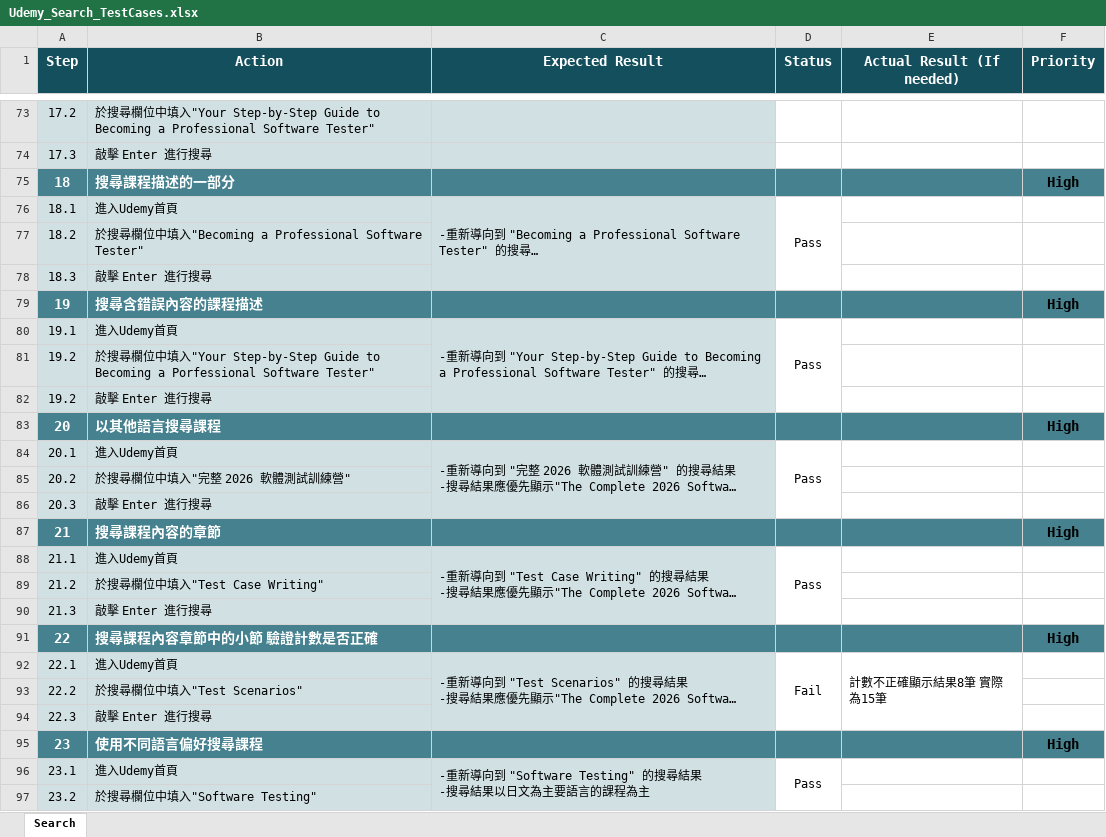
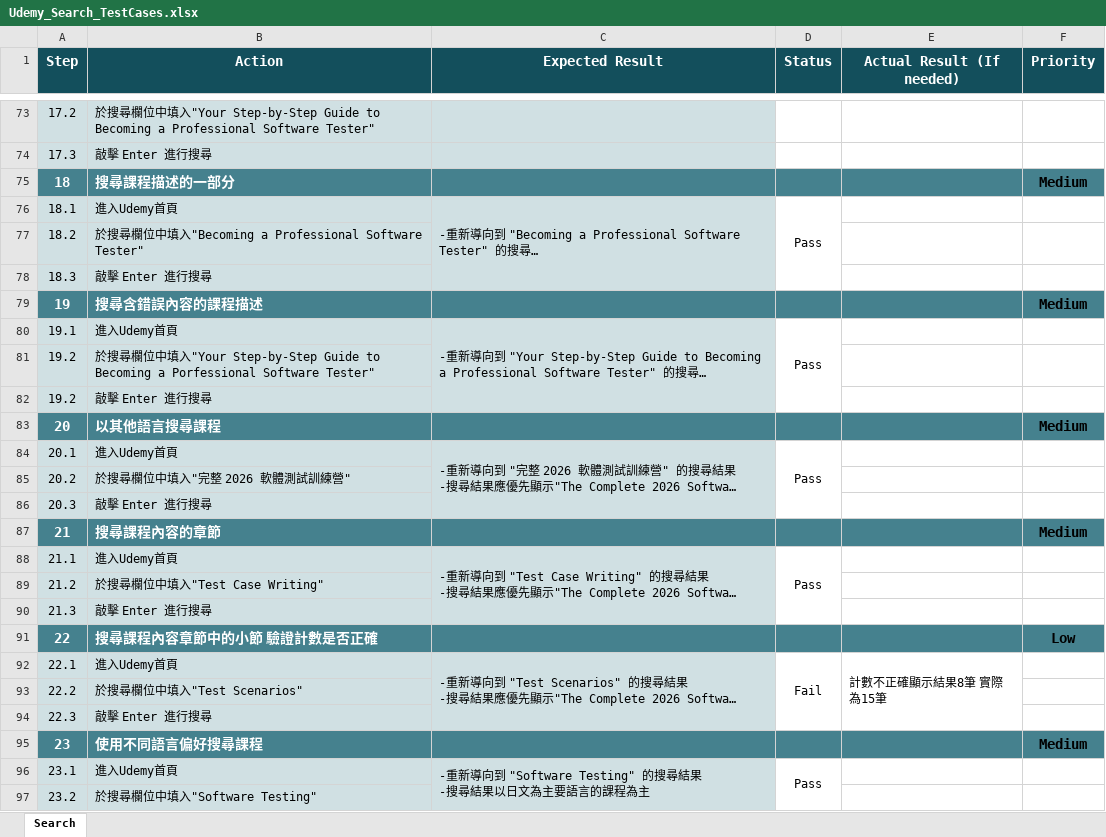
Before and after one commit to Wiston13/SoftwareTesting-practice, an Excel workbook: 02-Test-Cases/Udemy_Search_TestCases.xlsx, sheet Search, drawn as a sheet; only a part is shown, gaps mark what is left out; long unchanged cells end in …; values as stored, in another font and other column widths than the file's, no borders; conditional formats not drawn; the diff covers the shown part only; the diff names each change by its address in the sheet, - before the commit and + after, or states it on an @@ line.

```diff
--- a/02-Test-Cases/Udemy_Search_TestCases.xlsx (sheet Search)
+++ b/02-Test-Cases/Udemy_Search_TestCases.xlsx (sheet Search)
-F75 (Priority): High
+F75 (Priority): Medium
-F79 (Priority): High
+F79 (Priority): Medium
-F83 (Priority): High
+F83 (Priority): Medium
-F87 (Priority): High
+F87 (Priority): Medium
-F91 (Priority): High
+F91 (Priority): Low
-F95 (Priority): High
+F95 (Priority): Medium
```
Also changed, not shown: 9 edited cells elsewhere in this sheet.
